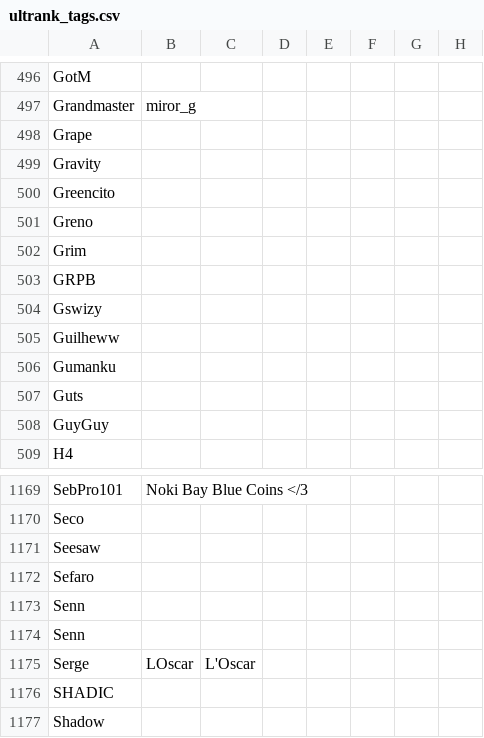
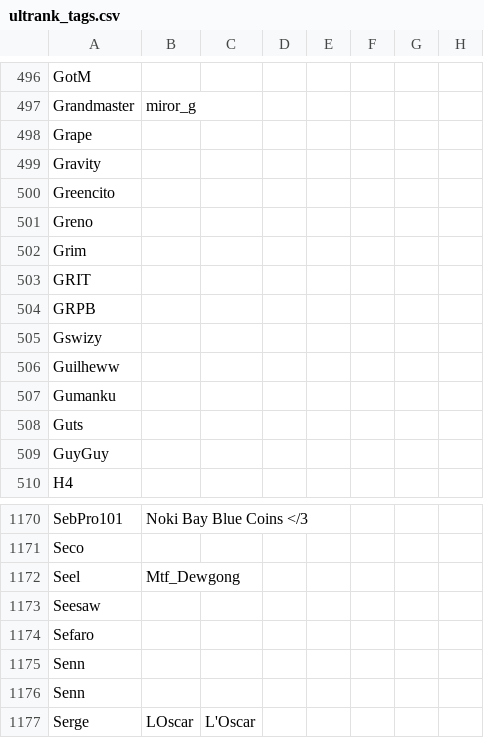
Before and after one commit to kenniky/ultrank-scoring, a CSV file: ultrank_tags.csv, drawn as a sheet; only a part is shown, gaps mark what is left out; the shorter side is filled out with more unchanged rows.

```diff
--- a/ultrank_tags.csv
+++ b/ultrank_tags.csv
@@ -502,2 +502,3 @@ Greno,,,,,,,
 Grim,,,,,,,
+GRIT,,,,,,,
 GRPB,,,,,,,
@@ -1170,2 +1171,3 @@ SebPro101,Noki Bay Blue Coins </3,,,,,,
 Seco,,,,,,,
+Seel,Mtf_Dewgong,,,,,,
 Seesaw,,,,,,,
```
Also changed, not shown: ultrank_players.csv.
